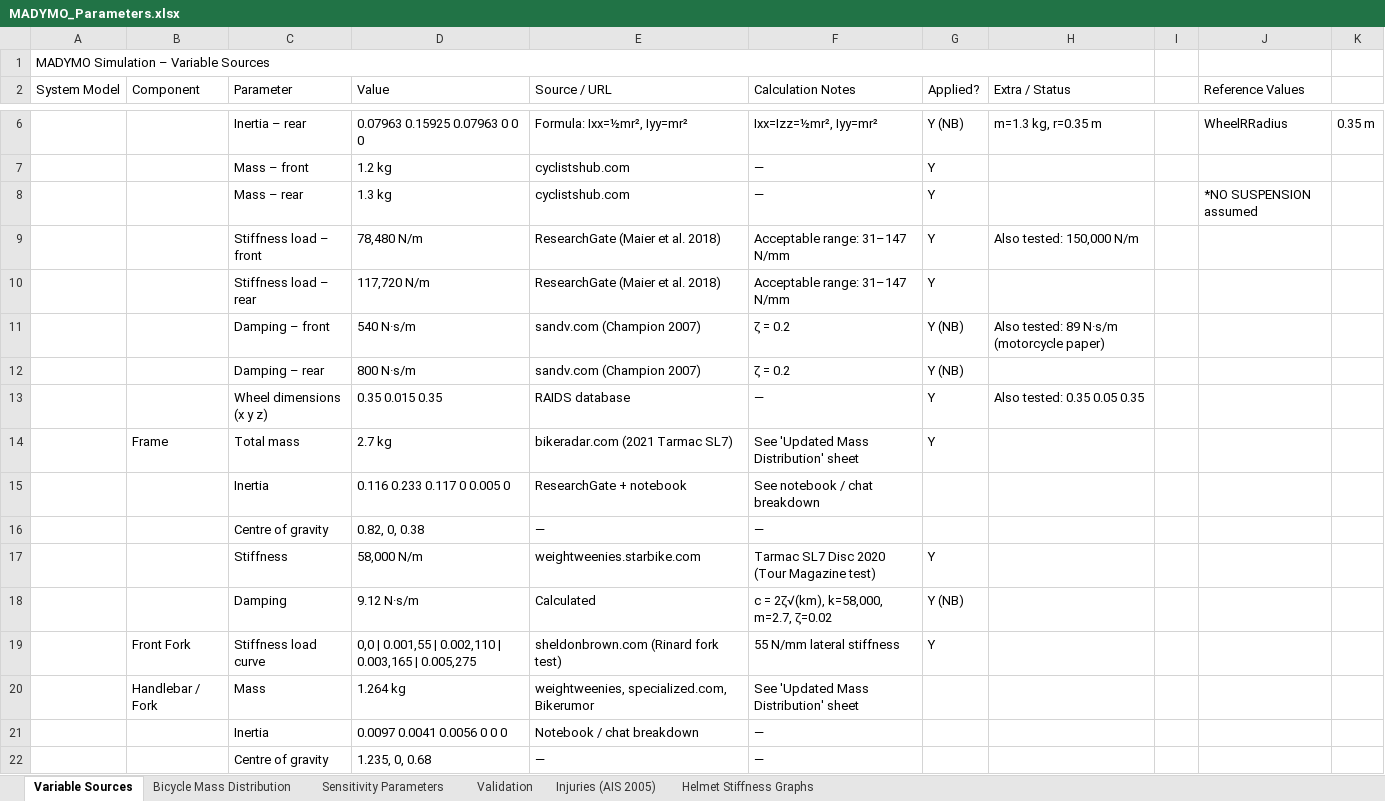
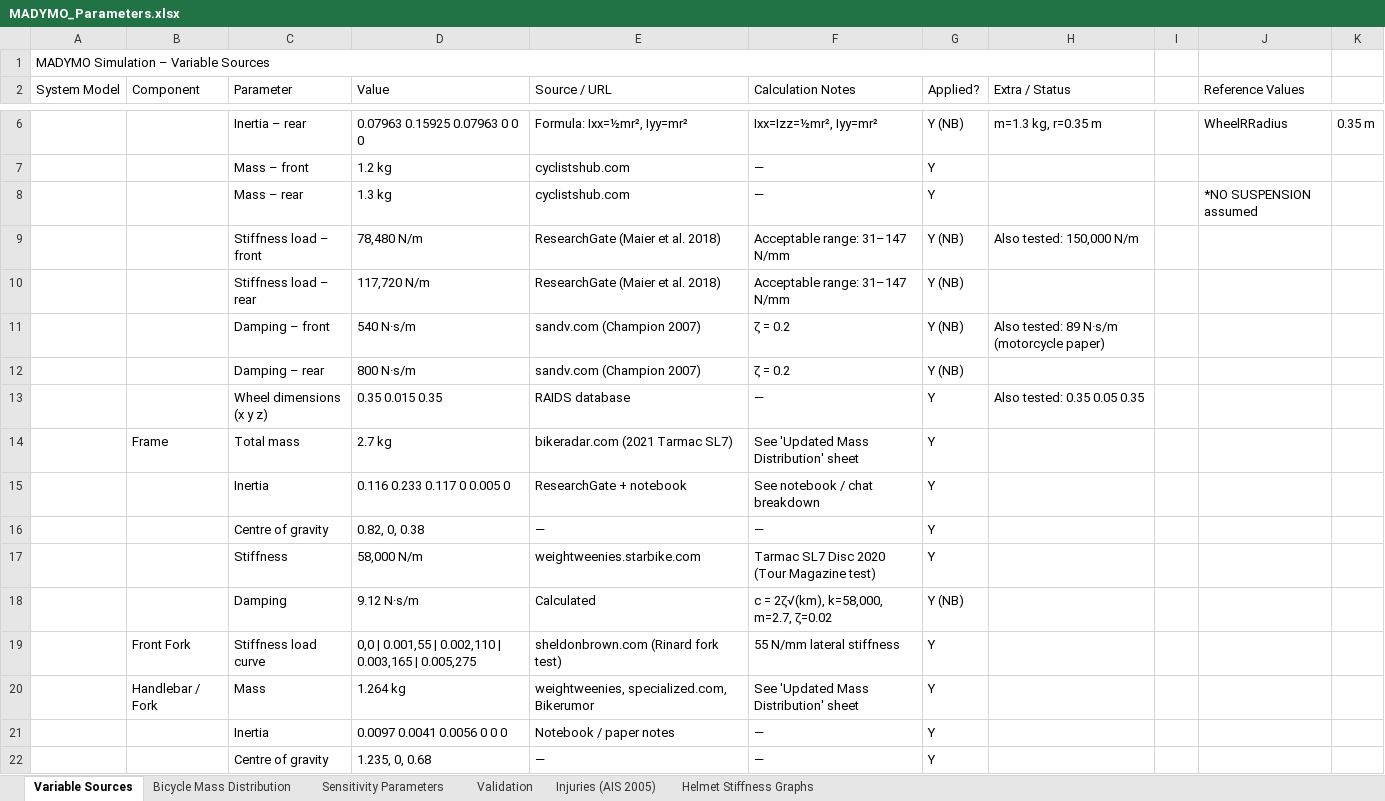
Before and after one commit to andriaioannides2012-hub/madymo-child-cyclist-helmet-assessment, an Excel workbook: MADYMO_Parameters/MADYMO_Parameters.xlsx, sheet Variable Sources, drawn as a sheet; only a part is shown, gaps mark what is left out; values as stored, in another font and other column widths than the file's, no cell formats; the diff covers the shown part only; the diff names each change by its address in the sheet, - before the commit and + after, or states it on an @@ line.

```diff
--- a/MADYMO_Parameters/MADYMO_Parameters.xlsx (sheet Variable Sources)
+++ b/MADYMO_Parameters/MADYMO_Parameters.xlsx (sheet Variable Sources)
-G9:G10 (Applied?): Y
+G9:G10 (Applied?): Y (NB)
-G15:G16 (Applied?): (empty)
+G15:G16 (Applied?): Y
-G20:G22 (Applied?): (empty)
+G20:G22 (Applied?): Y
-E21 (Source / URL): Notebook / chat breakdown
+E21 (Source / URL): Notebook / paper notes
```
Also changed, not shown: 1 added row, 1 removed row and 19 edited cells elsewhere in this sheet, sheet Helmet Stiffness Graphs, sheet Bicycle Mass Distribution, sheet Validation, sheet Injuries (AIS 2005), cell formats.
